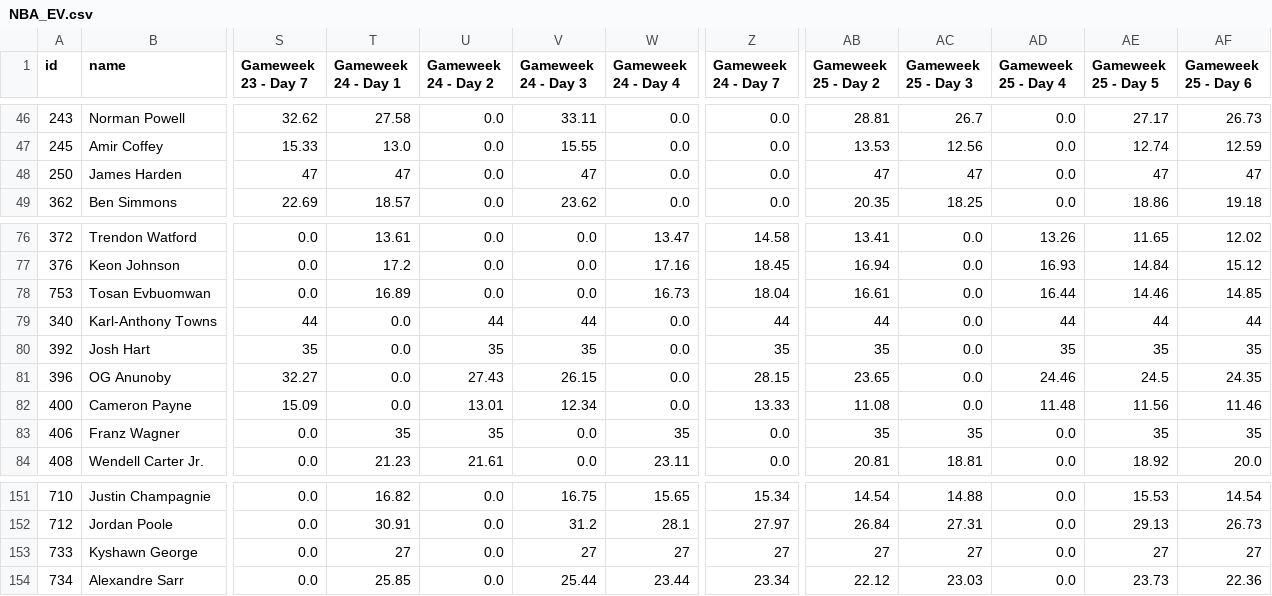
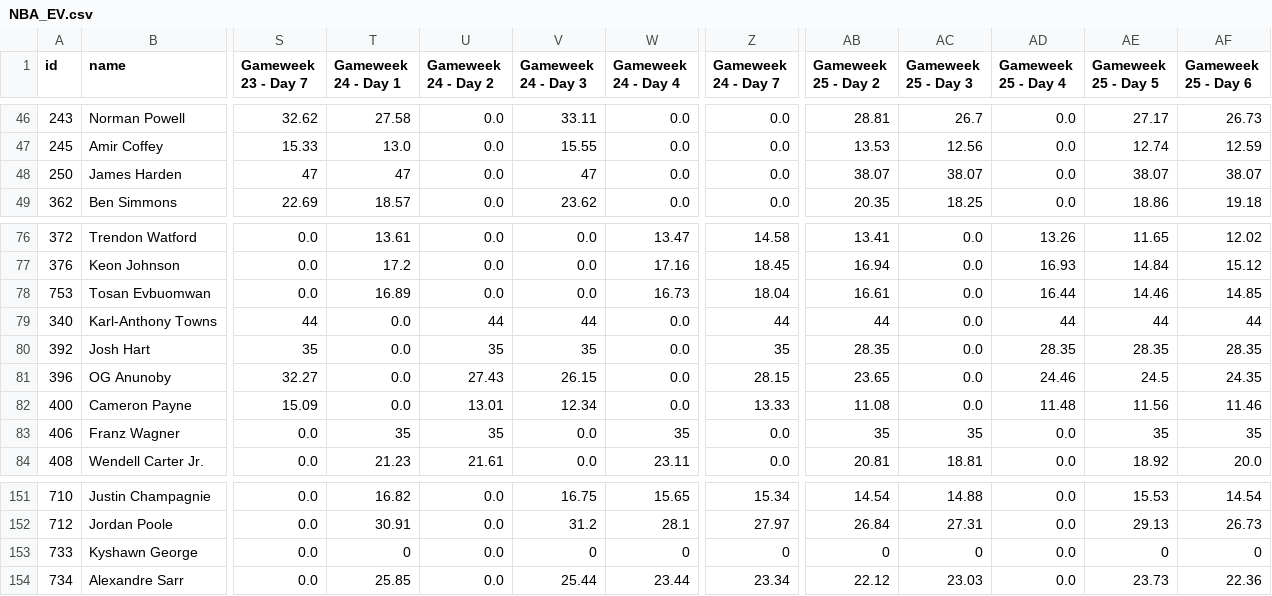
Before and after one commit to adamb2003/nba, a CSV file: data/NBA_EV.csv, drawn as a sheet; only a part is shown, gaps mark what is left out; the diff names each change by its address in the sheet, - before the commit and + after, or states it on an @@ line.

```diff
--- a/data/NBA_EV.csv
+++ b/data/NBA_EV.csv
-AB48 (Gameweek 25 - Day 2): 47
+AB48 (Gameweek 25 - Day 2): 38.07
-AC48 (Gameweek 25 - Day 3): 47
+AC48 (Gameweek 25 - Day 3): 38.07
-AE48 (Gameweek 25 - Day 5): 47
+AE48 (Gameweek 25 - Day 5): 38.07
-AF48 (Gameweek 25 - Day 6): 47
+AF48 (Gameweek 25 - Day 6): 38.07
-AB80 (Gameweek 25 - Day 2): 35
+AB80 (Gameweek 25 - Day 2): 28.35
-AD80 (Gameweek 25 - Day 4): 35
+AD80 (Gameweek 25 - Day 4): 28.35
-AE80 (Gameweek 25 - Day 5): 35
+AE80 (Gameweek 25 - Day 5): 28.35
-AF80 (Gameweek 25 - Day 6): 35
+AF80 (Gameweek 25 - Day 6): 28.35
-T153 (Gameweek 24 - Day 1): 27
+T153 (Gameweek 24 - Day 1): 0
-V153 (Gameweek 24 - Day 3): 27
+V153 (Gameweek 24 - Day 3): 0
-W153 (Gameweek 24 - Day 4): 27
+W153 (Gameweek 24 - Day 4): 0
-Z153 (Gameweek 24 - Day 7): 27
+Z153 (Gameweek 24 - Day 7): 0
-AB153 (Gameweek 25 - Day 2): 27
+AB153 (Gameweek 25 - Day 2): 0
-AC153 (Gameweek 25 - Day 3): 27
+AC153 (Gameweek 25 - Day 3): 0
-AE153 (Gameweek 25 - Day 5): 27
+AE153 (Gameweek 25 - Day 5): 0
-AF153 (Gameweek 25 - Day 6): 27
+AF153 (Gameweek 25 - Day 6): 0
```
Also changed, not shown: 3 other files.
